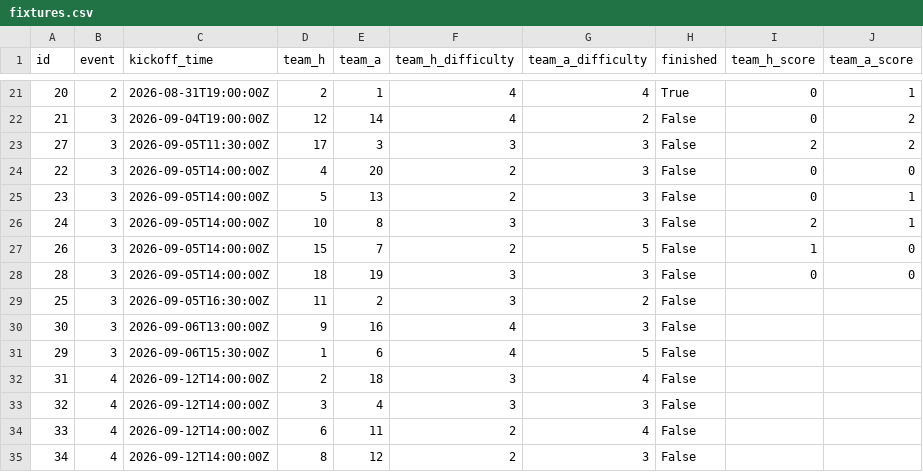
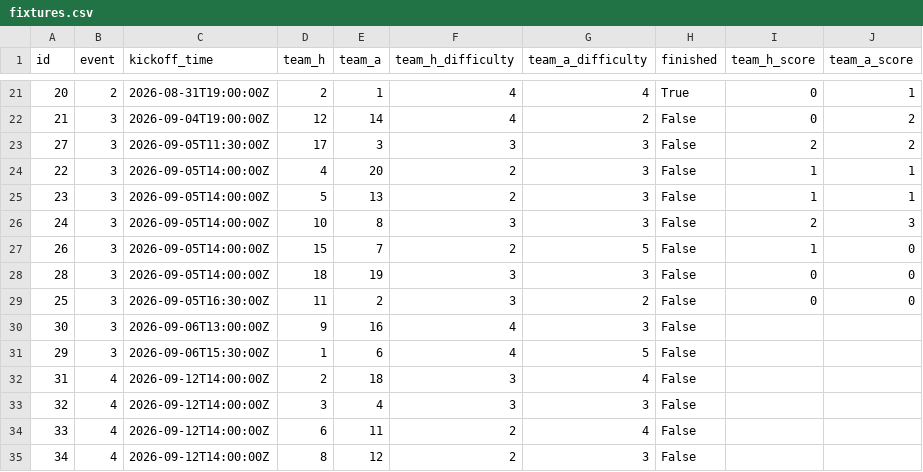
Before and after one commit to hsimmonds01/Claude, a CSV file: fpl-agent/data/fixtures.csv, drawn as a sheet; only a part is shown, gaps mark what is left out.

```diff
--- a/fpl-agent/data/fixtures.csv
+++ b/fpl-agent/data/fixtures.csv
@@ -23,8 +23,8 @@ id,event,kickoff_time,team_h,team_a,team_h_difficulty,team_a_difficulty,finished
 27,3,2026-09-05T11:30:00Z,17,3,3,3,False,2,2
-22,3,2026-09-05T14:00:00Z,4,20,2,3,False,0,0
-23,3,2026-09-05T14:00:00Z,5,13,2,3,False,0,1
-24,3,2026-09-05T14:00:00Z,10,8,3,3,False,2,1
+22,3,2026-09-05T14:00:00Z,4,20,2,3,False,1,1
+23,3,2026-09-05T14:00:00Z,5,13,2,3,False,1,1
+24,3,2026-09-05T14:00:00Z,10,8,3,3,False,2,3
 26,3,2026-09-05T14:00:00Z,15,7,2,5,False,1,0
 28,3,2026-09-05T14:00:00Z,18,19,3,3,False,0,0
-25,3,2026-09-05T16:30:00Z,11,2,3,2,False,,
+25,3,2026-09-05T16:30:00Z,11,2,3,2,False,0,0
 30,3,2026-09-06T13:00:00Z,9,16,4,3,False,,
```
Also changed, not shown: fpl-agent/data/players.csv, fpl-agent/data/projections.csv, 12 other files.
